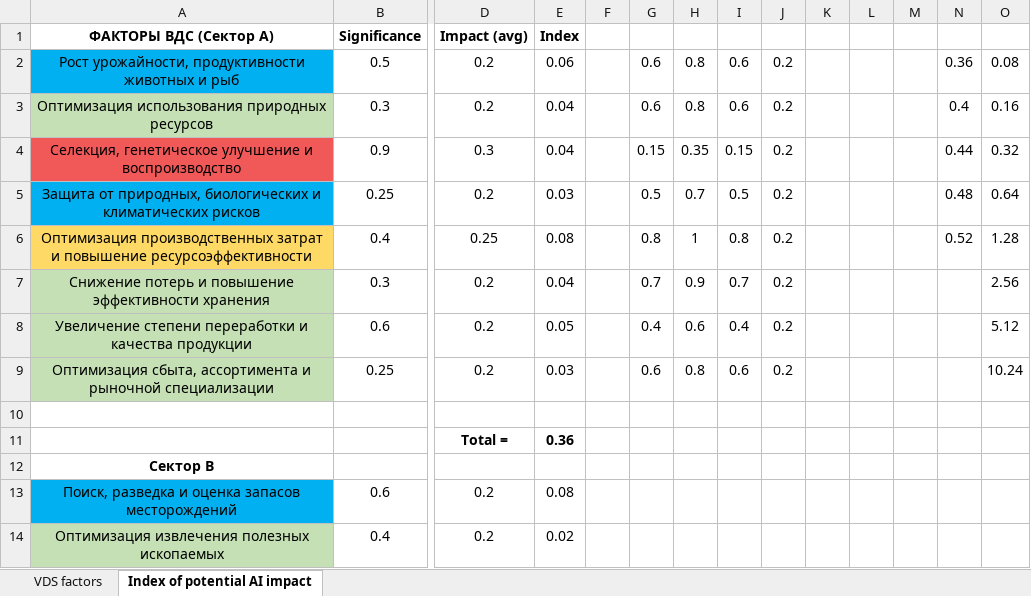
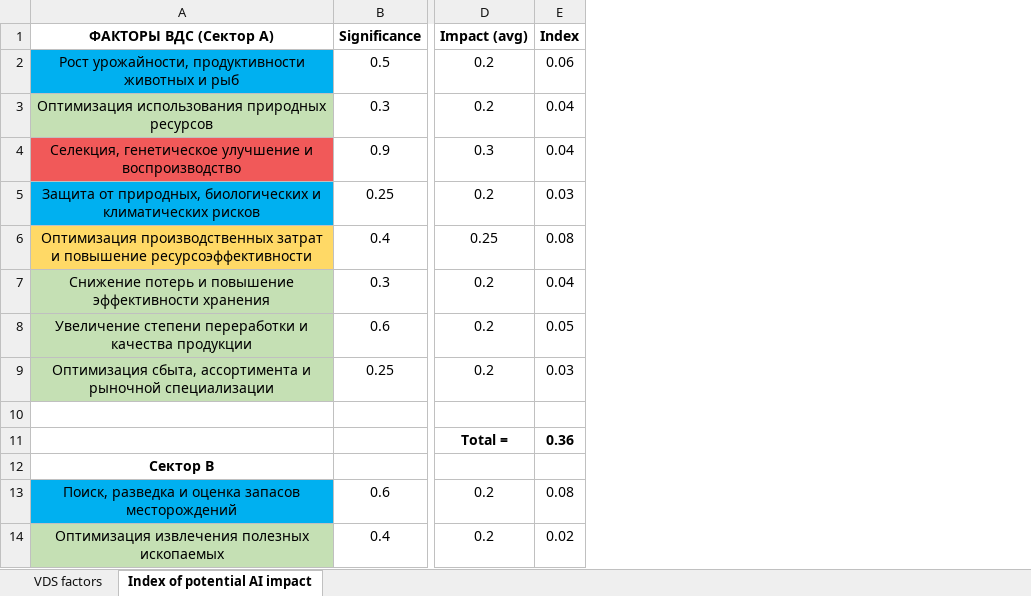
Before and after one commit to aghajanyan/ITMO-3, an Excel workbook: clustering/sepsectors/VDS factors for each sector.xlsx, sheet Index of potential AI impact, drawn as a sheet; only a part is shown, gaps mark what is left out; values as stored, in another font and other column widths than the file's, no borders; the diff names each change by its address in the sheet, - before the commit and + after, or states it on an @@ line.

Commit message:
Update VDS factors for each sector.xlsx

```diff
--- a/clustering/sepsectors/VDS factors for each sector.xlsx (sheet Index of potential AI impact)
+++ b/clustering/sepsectors/VDS factors for each sector.xlsx (sheet Index of potential AI impact)
-column F, empty
-column G, rows 2-9: 0.6 | 0.6 | 0.15 | 0.5 | 0.8 | 0.7 | 0.4 | 0.6
-column H, rows 2-9: 0.8 | 0.8 | 0.35 | 0.7 | 1 | 0.9 | 0.6 | 0.8
-column I, rows 2-9: 0.6 | 0.6 | 0.15 | 0.5 | 0.8 | 0.7 | 0.4 | 0.6
-column J, rows 2-9: all 0.2
-column K, empty
-column L, empty
-column M, empty
-column N, rows 2-6: 0.36 | 0.4 | 0.44 | 0.48 | 0.52
-column O, rows 2-9: 0.08 | 0.16 | 0.32 | 0.64 | 1.28 | 2.56 | 5.12 | 10.24
```
